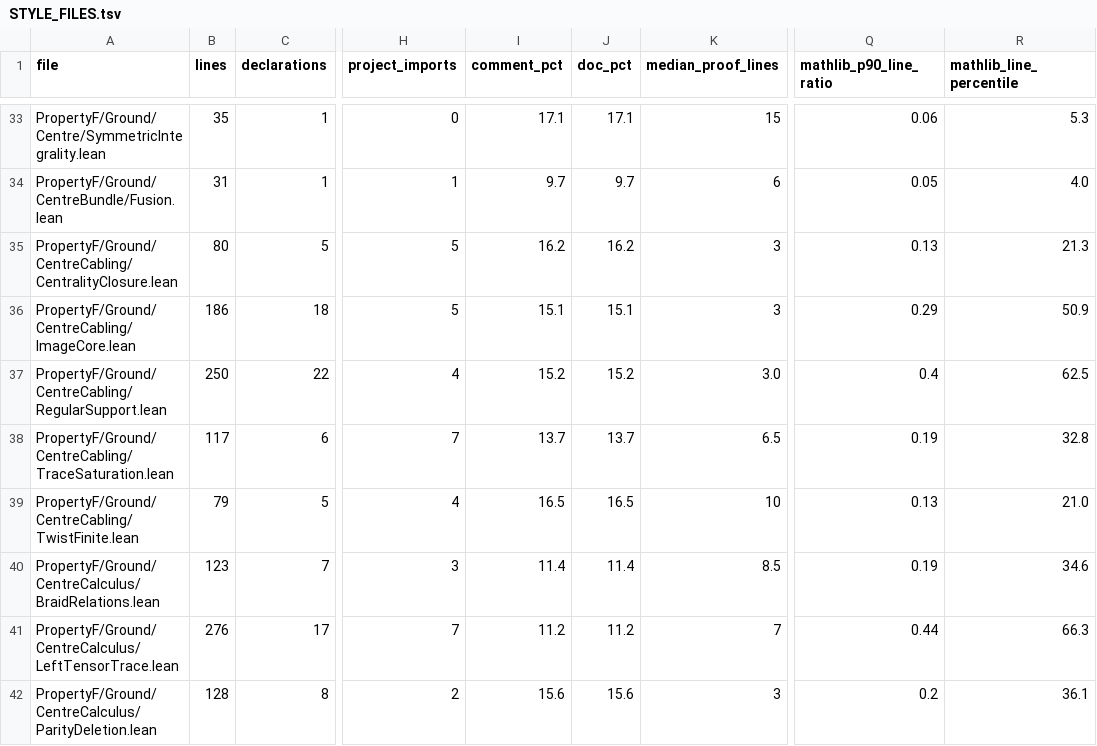
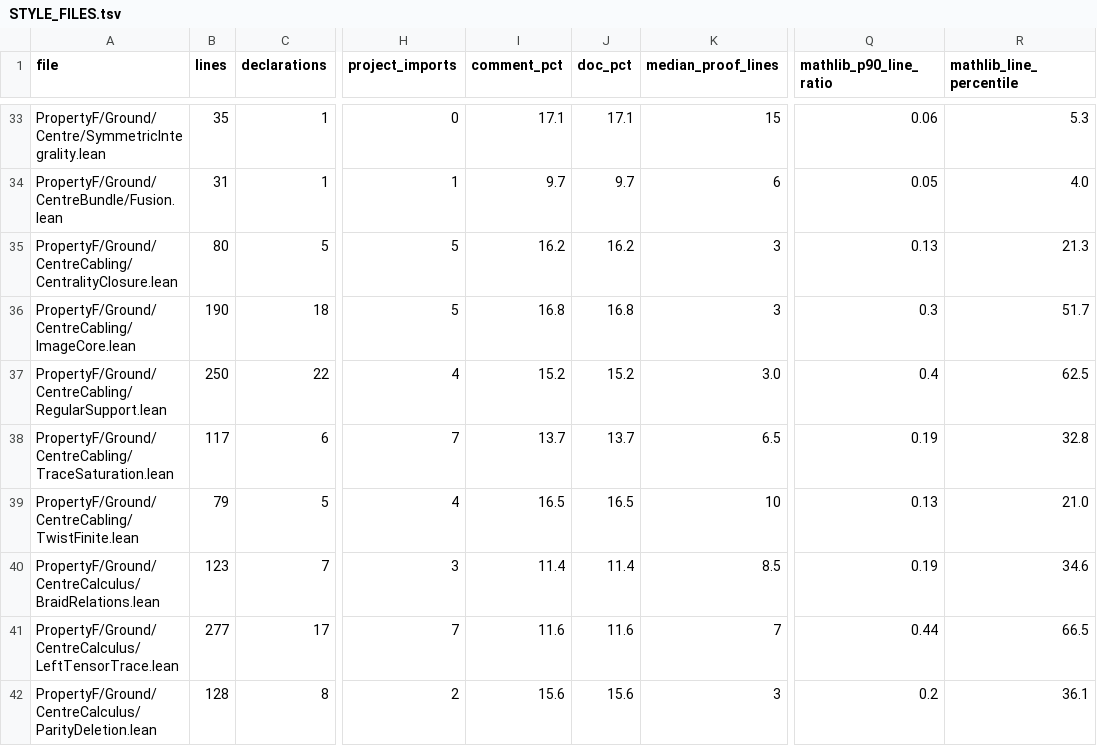
Before and after one commit to project-numina/mtc, a TSV file: STYLE_FILES.tsv, drawn as a sheet; only a part is shown, gaps mark what is left out; the diff covers the shown part only; the diff names each change by its address in the sheet, - before the commit and + after, or states it on an @@ line.

```diff
--- a/STYLE_FILES.tsv
+++ b/STYLE_FILES.tsv
-B36 (lines): 186
+B36 (lines): 190
-I36 (comment_pct): 15.1
+I36 (comment_pct): 16.8
-J36 (doc_pct): 15.1
+J36 (doc_pct): 16.8
-Q36 (mathlib_p90_line_ratio): 0.29
+Q36 (mathlib_p90_line_ratio): 0.3
-R36 (mathlib_line_percentile): 50.9
+R36 (mathlib_line_percentile): 51.7
-B41 (lines): 276
+B41 (lines): 277
-I41 (comment_pct): 11.2
+I41 (comment_pct): 11.6
-J41 (doc_pct): 11.2
+J41 (doc_pct): 11.6
-R41 (mathlib_line_percentile): 66.3
+R41 (mathlib_line_percentile): 66.5
```
Also changed, not shown: 148 edited cells elsewhere in this file, STYLE_DECLARATIONS.tsv, 2 other files.
